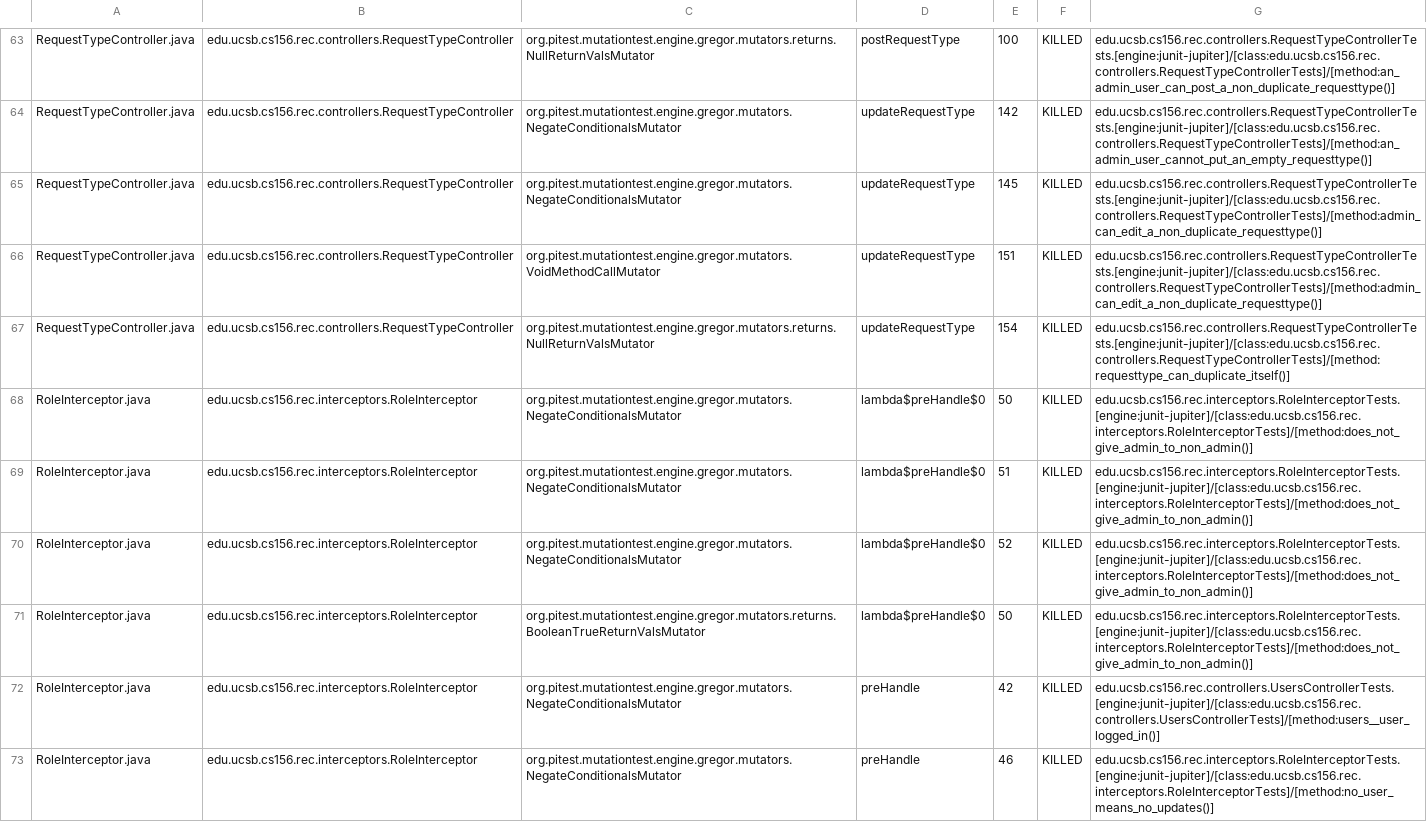
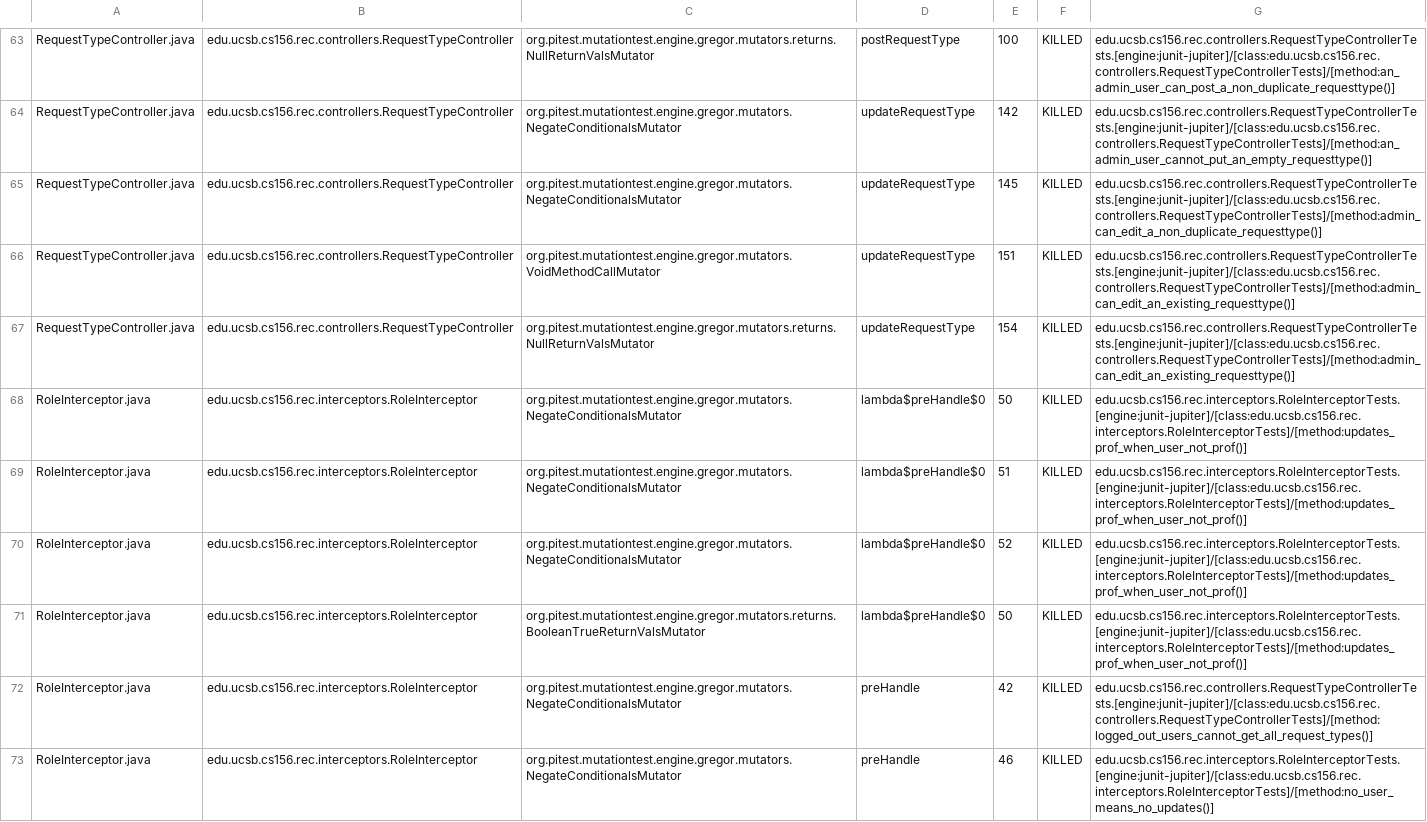
Before and after one commit to ucsb-cs156-s25/proj-rec-s25-16, a CSV file: pitest/mutations.csv, drawn as a sheet; only a part is shown, gaps mark what is left out; the diff covers the shown part only.

Commit message:
Deploying to gh-pages from @ ucsb-cs156-s25/proj-rec-s25-16@9ddb9154facefdc89a1d823762df9dce8ab51290 🚀

```diff
--- a/pitest/mutations.csv
+++ b/pitest/mutations.csv
@@ -65,9 +65,9 @@ RequestTypeController.java,edu.ucsb.cs156.rec.controllers.RequestTypeController,
 RequestTypeController.java,edu.ucsb.cs156.rec.controllers.RequestTypeController,org.pitest.mutationtest.engine.gregor.mutators.NegateConditionalsMutator,updateRequestType,145,KILLED,edu.ucsb.cs156.rec.controllers.RequestTypeControllerTests.[engine:junit-jupiter]/[class:edu.ucsb.cs156.rec.controllers.RequestTypeControllerTests]/[method:admin_can_edit_a_non_duplicate_requesttype()]
-RequestTypeController.java,edu.ucsb.cs156.rec.controllers.RequestTypeController,org.pitest.mutationtest.engine.gregor.mutators.VoidMethodCallMutator,updateRequestType,151,KILLED,edu.ucsb.cs156.rec.controllers.RequestTypeControllerTests.[engine:junit-jupiter]/[class:edu.ucsb.cs156.rec.controllers.RequestTypeControllerTests]/[method:admin_can_edit_a_non_duplicate_requesttype()]
-RequestTypeController.java,edu.ucsb.cs156.rec.controllers.RequestTypeController,org.pitest.mutationtest.engine.gregor.mutators.returns.NullReturnValsMutator,updateRequestType,154,KILLED,edu.ucsb.cs156.rec.controllers.RequestTypeControllerTests.[engine:junit-jupiter]/[class:edu.ucsb.cs156.rec.controllers.RequestTypeControllerTests]/[method:requesttype_can_duplicate_itself()]
-RoleInterceptor.java,edu.ucsb.cs156.rec.interceptors.RoleInterceptor,org.pitest.mutationtest.engine.gregor.mutators.NegateConditionalsMutator,lambda$preHandle$0,50,KILLED,edu.ucsb.cs156.rec.interceptors.RoleInterceptorTests.[engine:junit-jupiter]/[class:edu.ucsb.cs156.rec.interceptors.RoleInterceptorTests]/[method:does_not_give_admin_to_non_admin()]
-RoleInterceptor.java,edu.ucsb.cs156.rec.interceptors.RoleInterceptor,org.pitest.mutationtest.engine.gregor.mutators.NegateConditionalsMutator,lambda$preHandle$0,51,KILLED,edu.ucsb.cs156.rec.interceptors.RoleInterceptorTests.[engine:junit-jupiter]/[class:edu.ucsb.cs156.rec.interceptors.RoleInterceptorTests]/[method:does_not_give_admin_to_non_admin()]
-RoleInterceptor.java,edu.ucsb.cs156.rec.interceptors.RoleInterceptor,org.pitest.mutationtest.engine.gregor.mutators.NegateConditionalsMutator,lambda$preHandle$0,52,KILLED,edu.ucsb.cs156.rec.interceptors.RoleInterceptorTests.[engine:junit-jupiter]/[class:edu.ucsb.cs156.rec.interceptors.RoleInterceptorTests]/[method:does_not_give_admin_to_non_admin()]
-RoleInterceptor.java,edu.ucsb.cs156.rec.interceptors.RoleInterceptor,org.pitest.mutationtest.engine.gregor.mutators.returns.BooleanTrueReturnValsMutator,lambda$preHandle$0,50,KILLED,edu.ucsb.cs156.rec.interceptors.RoleInterceptorTests.[engine:junit-jupiter]/[class:edu.ucsb.cs156.rec.interceptors.RoleInterceptorTests]/[method:does_not_give_admin_to_non_admin()]
-RoleInterceptor.java,edu.ucsb.cs156.rec.interceptors.RoleInterceptor,org.pitest.mutationtest.engine.gregor.mutators.NegateConditionalsMutator,preHandle,42,KILLED,edu.ucsb.cs156.rec.controllers.UsersControllerTests.[engine:junit-jupiter]/[class:edu.ucsb.cs156.rec.controllers.UsersControllerTests]/[method:users__user_logged_in()]
+RequestTypeController.java,edu.ucsb.cs156.rec.controllers.RequestTypeController,org.pitest.mutationtest.engine.gregor.mutators.VoidMethodCallMutator,updateRequestType,151,KILLED,edu.ucsb.cs156.rec.controllers.RequestTypeControllerTests.[engine:junit-jupiter]/[class:edu.ucsb.cs156.rec.controllers.RequestTypeControllerTests]/[method:admin_can_edit_an_existing_requesttype()]
+RequestTypeController.java,edu.ucsb.cs156.rec.controllers.RequestTypeController,org.pitest.mutationtest.engine.gregor.mutators.returns.NullReturnValsMutator,updateRequestType,154,KILLED,edu.ucsb.cs156.rec.controllers.RequestTypeControllerTests.[engine:junit-jupiter]/[class:edu.ucsb.cs156.rec.controllers.RequestTypeControllerTests]/[method:admin_can_edit_an_existing_requesttype()]
+RoleInterceptor.java,edu.ucsb.cs156.rec.interceptors.RoleInterceptor,org.pitest.mutationtest.engine.gregor.mutators.NegateConditionalsMutator,lambda$preHandle$0,50,KILLED,edu.ucsb.cs156.rec.interceptors.RoleInterceptorTests.[engine:junit-jupiter]/[class:edu.ucsb.cs156.rec.interceptors.RoleInterceptorTests]/[method:updates_prof_when_user_not_prof()]
+RoleInterceptor.java,edu.ucsb.cs156.rec.interceptors.RoleInterceptor,org.pitest.mutationtest.engine.gregor.mutators.NegateConditionalsMutator,lambda$preHandle$0,51,KILLED,edu.ucsb.cs156.rec.interceptors.RoleInterceptorTests.[engine:junit-jupiter]/[class:edu.ucsb.cs156.rec.interceptors.RoleInterceptorTests]/[method:updates_prof_when_user_not_prof()]
+RoleInterceptor.java,edu.ucsb.cs156.rec.interceptors.RoleInterceptor,org.pitest.mutationtest.engine.gregor.mutators.NegateConditionalsMutator,lambda$preHandle$0,52,KILLED,edu.ucsb.cs156.rec.interceptors.RoleInterceptorTests.[engine:junit-jupiter]/[class:edu.ucsb.cs156.rec.interceptors.RoleInterceptorTests]/[method:updates_prof_when_user_not_prof()]
+RoleInterceptor.java,edu.ucsb.cs156.rec.interceptors.RoleInterceptor,org.pitest.mutationtest.engine.gregor.mutators.returns.BooleanTrueReturnValsMutator,lambda$preHandle$0,50,KILLED,edu.ucsb.cs156.rec.interceptors.RoleInterceptorTests.[engine:junit-jupiter]/[class:edu.ucsb.cs156.rec.interceptors.RoleInterceptorTests]/[method:updates_prof_when_user_not_prof()]
+RoleInterceptor.java,edu.ucsb.cs156.rec.interceptors.RoleInterceptor,org.pitest.mutationtest.engine.gregor.mutators.NegateConditionalsMutator,preHandle,42,KILLED,edu.ucsb.cs156.rec.controllers.RequestTypeControllerTests.[engine:junit-jupiter]/[class:edu.ucsb.cs156.rec.controllers.RequestTypeControllerTests]/[method:logged_out_users_cannot_get_all_request_types()]
 RoleInterceptor.java,edu.ucsb.cs156.rec.interceptors.RoleInterceptor,org.pitest.mutationtest.engine.gregor.mutators.NegateConditionalsMutator,preHandle,46,KILLED,edu.ucsb.cs156.rec.interceptors.RoleInterceptorTests.[engine:junit-jupiter]/[class:edu.ucsb.cs156.rec.interceptors.RoleInterceptorTests]/[method:no_user_means_no_updates()]
```
Also changed, not shown: 8 edited cells elsewhere in this file, 11 other files.
